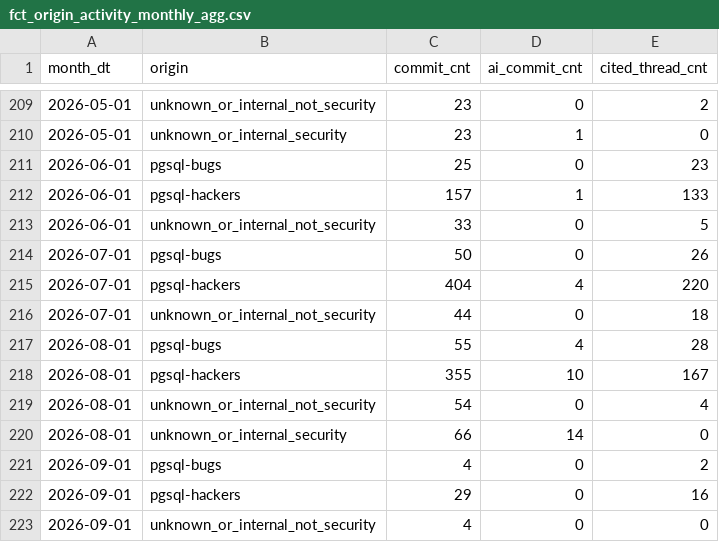
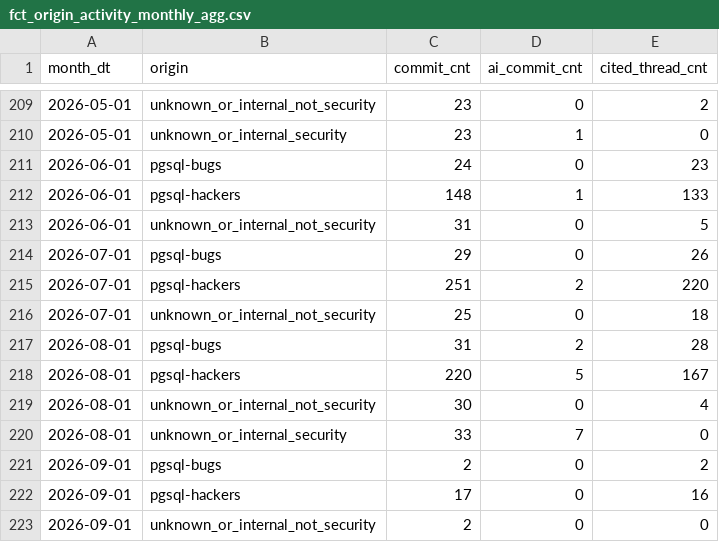
Before and after one commit to dorianinsights/postgres_bug_analysis, a CSV file: data/derived/fct_origin_activity_monthly_agg.csv, drawn as a sheet; only a part is shown, gaps mark what is left out.

```diff
--- a/data/derived/fct_origin_activity_monthly_agg.csv
+++ b/data/derived/fct_origin_activity_monthly_agg.csv
@@ -210,14 +210,14 @@ month_dt,origin,commit_cnt,ai_commit_cnt,cited_thread_cnt
 2026-05-01,unknown_or_internal_security,23,1,0
-2026-06-01,pgsql-bugs,25,0,23
-2026-06-01,pgsql-hackers,157,1,133
-2026-06-01,unknown_or_internal_not_security,33,0,5
-2026-07-01,pgsql-bugs,50,0,26
-2026-07-01,pgsql-hackers,404,4,220
-2026-07-01,unknown_or_internal_not_security,44,0,18
-2026-08-01,pgsql-bugs,55,4,28
-2026-08-01,pgsql-hackers,355,10,167
-2026-08-01,unknown_or_internal_not_security,54,0,4
-2026-08-01,unknown_or_internal_security,66,14,0
-2026-09-01,pgsql-bugs,4,0,2
-2026-09-01,pgsql-hackers,29,0,16
-2026-09-01,unknown_or_internal_not_security,4,0,0
+2026-06-01,pgsql-bugs,24,0,23
+2026-06-01,pgsql-hackers,148,1,133
+2026-06-01,unknown_or_internal_not_security,31,0,5
+2026-07-01,pgsql-bugs,29,0,26
+2026-07-01,pgsql-hackers,251,2,220
+2026-07-01,unknown_or_internal_not_security,25,0,18
+2026-08-01,pgsql-bugs,31,2,28
+2026-08-01,pgsql-hackers,220,5,167
+2026-08-01,unknown_or_internal_not_security,30,0,4
+2026-08-01,unknown_or_internal_security,33,7,0
+2026-09-01,pgsql-bugs,2,0,2
+2026-09-01,pgsql-hackers,17,0,16
+2026-09-01,unknown_or_internal_not_security,2,0,0
```
Also changed, not shown: data/derived/dim_release.csv, data/derived/fct_branch_size_weekly.csv, 5 other files.
